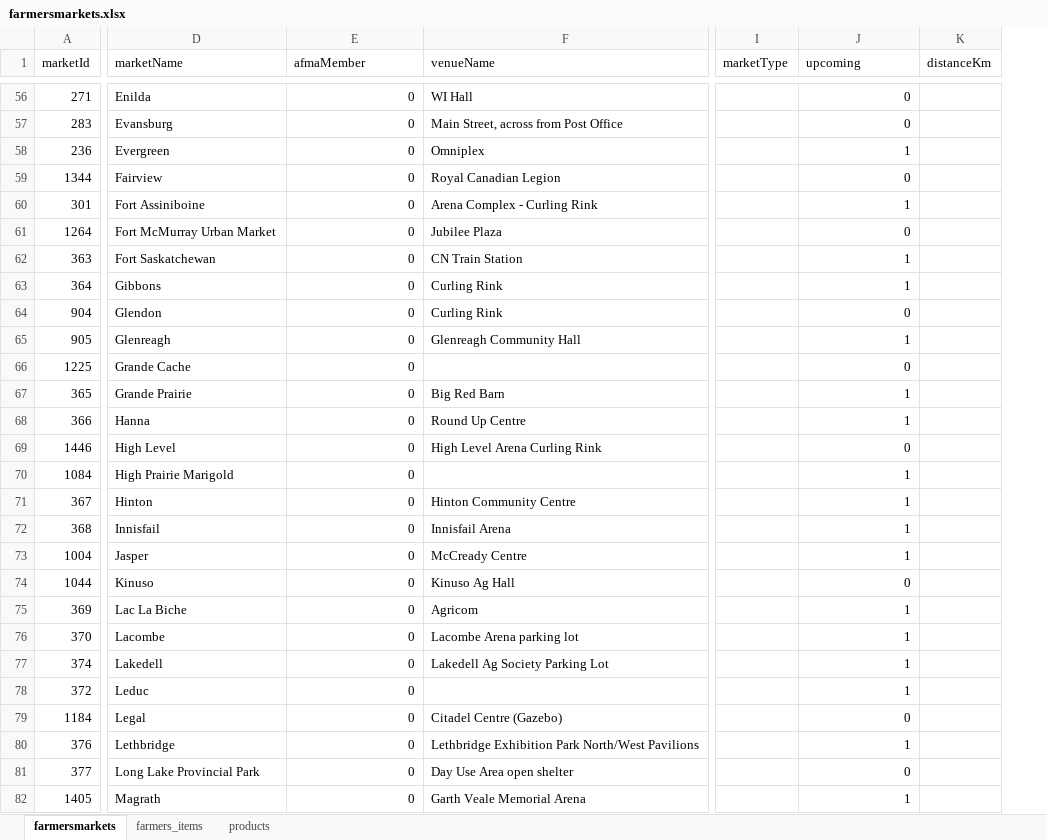
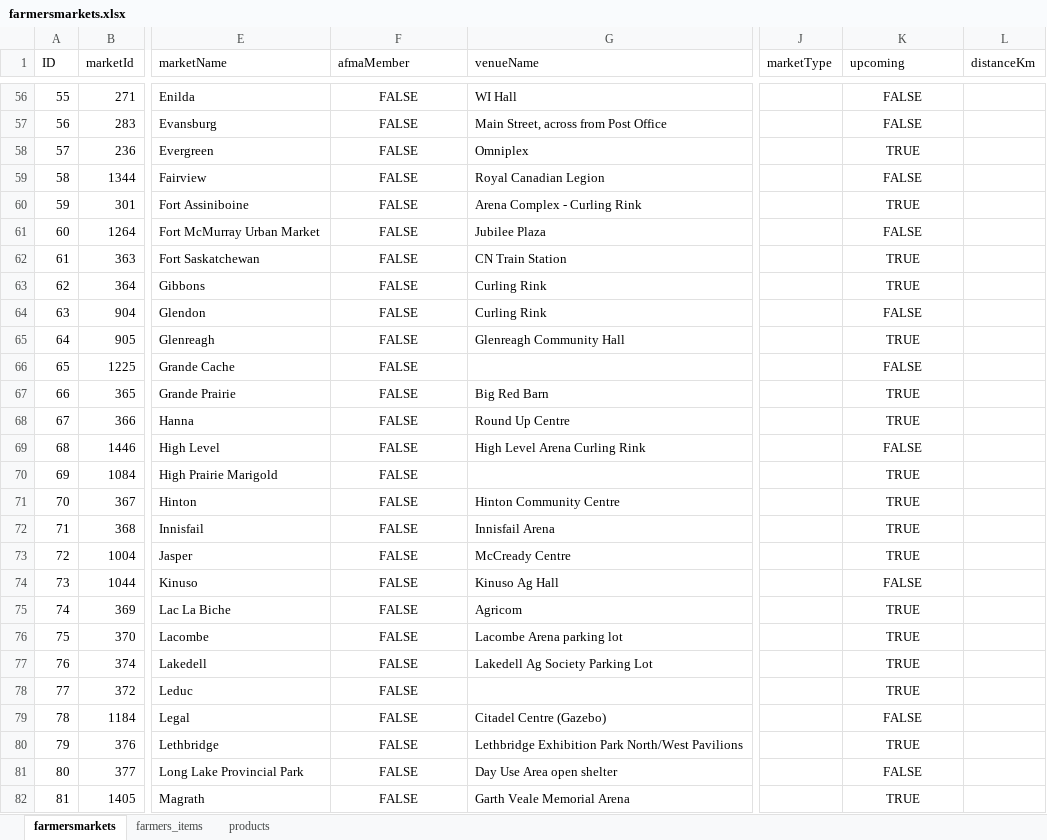
Before and after one commit to DwanW/250, an Excel workbook: farmersmarkets.xlsx, sheet farmersmarkets, drawn as a sheet; only a part is shown, gaps mark what is left out; values as stored, in another font and other column widths than the file's, no borders; addresses are those after the commit; the diff covers the shown part only; the diff names each change by its address in the sheet, - before the commit and + after, or states it on an @@ line.

```diff
--- a/farmersmarkets.xlsx (sheet farmersmarkets)
+++ b/farmersmarkets.xlsx (sheet farmersmarkets)
+column A (ID), rows 56-82: 55 | 56 | 57 | 58 | 59 | 60 | 61 | 62 | 63 | 64 | 65 | 66 | 67 | 68 | 69 | 70 | 71 | 72 | 73 | 74 | 75 | 76 | 77 | 78 | 79 | 80 | 81
-F56:F82 (afmaMember): 0
+F56:F82 (afmaMember): FALSE
-F56:F82 alignment: right
+F56:F82 alignment: center
-K56:K82 alignment: right
+K56:K82 alignment: center
-K56:K57 (upcoming): 0
+K56:K57 (upcoming): FALSE
-K58 (upcoming): 1
+K58 (upcoming): TRUE
-K59 (upcoming): 0
+K59 (upcoming): FALSE
-K60 (upcoming): 1
+K60 (upcoming): TRUE
-K61 (upcoming): 0
+K61 (upcoming): FALSE
-K62:K63 (upcoming): 1
+K62:K63 (upcoming): TRUE
-K64 (upcoming): 0
+K64 (upcoming): FALSE
-K65 (upcoming): 1
+K65 (upcoming): TRUE
-K66 (upcoming): 0
+K66 (upcoming): FALSE
-K67:K68 (upcoming): 1
+K67:K68 (upcoming): TRUE
-K69 (upcoming): 0
+K69 (upcoming): FALSE
-K70:K73 (upcoming): 1
+K70:K73 (upcoming): TRUE
-K74 (upcoming): 0
+K74 (upcoming): FALSE
-K75:K78 (upcoming): 1
+K75:K78 (upcoming): TRUE
-K79 (upcoming): 0
+K79 (upcoming): FALSE
-K80 (upcoming): 1
+K80 (upcoming): TRUE
-K81 (upcoming): 0
+K81 (upcoming): FALSE
-K82 (upcoming): 1
+K82 (upcoming): TRUE
```
Also changed, not shown: 206 edited cells and cell formats elsewhere in this sheet, sheet farmers_items, 12 other files.
